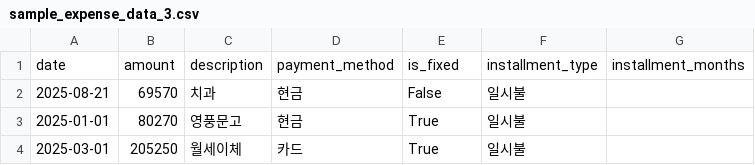
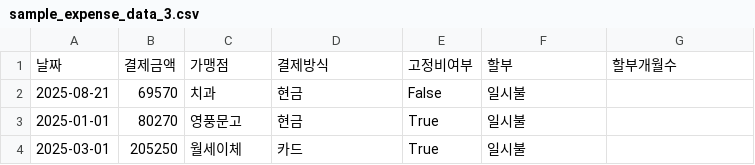
Before and after one commit to minjung-lee1107/card, a CSV file: sample_data/sample_expense_data_3.csv, drawn as a sheet; only a part is shown.

```diff
--- a/sample_data/sample_expense_data_3.csv
+++ b/sample_data/sample_expense_data_3.csv
@@ -1,2 +1,2 @@
-date,amount,description,payment_method,is_fixed,installment_type,installment_months
+날짜,결제금액,가맹점,결제방식,고정비여부,할부,할부개월수
 2025-08-21,69570,치과,현금,False,일시불,
```
Also changed, not shown: 9 other files.
